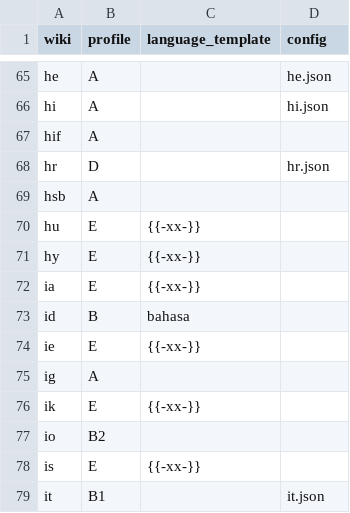
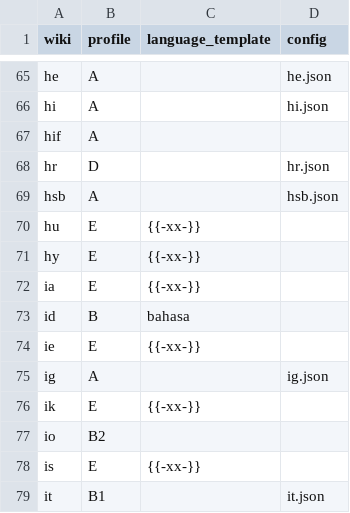
Before and after one commit to nlp-and-learning/wiktparse, a TSV file: res/wiktionary/wikis.tsv, drawn as a sheet; only a part is shown, gaps mark what is left out.

```diff
--- a/res/wiktionary/wikis.tsv
+++ b/res/wiktionary/wikis.tsv
@@ -68,3 +68,3 @@ hif	A
 hr	D		hr.json
-hsb	A		
+hsb	A		hsb.json
 hu	E	{{-xx-}}	
@@ -74,3 +74,3 @@ id	B	bahasa
 ie	E	{{-xx-}}	
-ig	A		
+ig	A		ig.json
 ik	E	{{-xx-}}	
```
Also changed, not shown: res/wiktionary_section_names.tsv, 7 other files.
